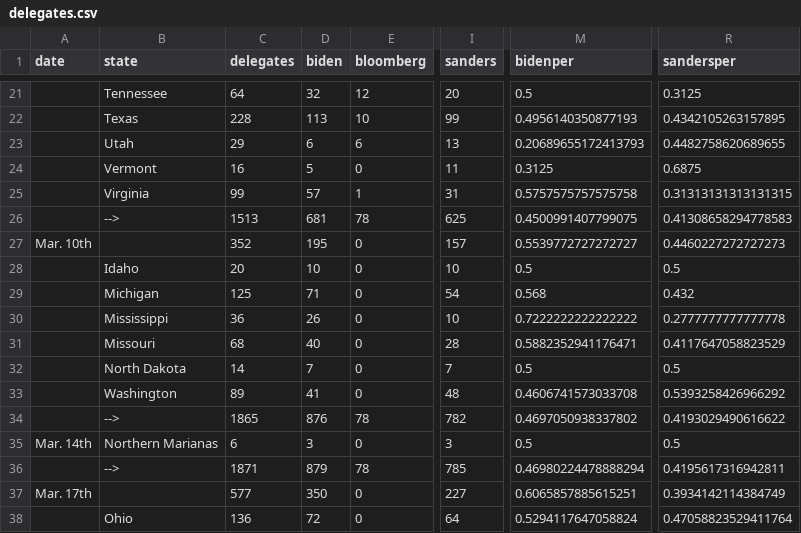
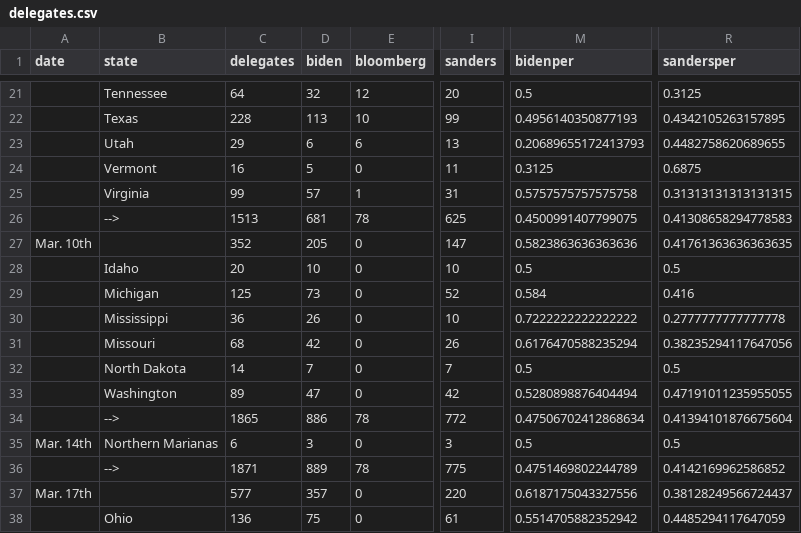
Before and after one commit to ben2vec/jhkforecasts, a CSV file: democratic_primary/delegates.csv, drawn as a sheet; only a part is shown, gaps mark what is left out; the diff covers the shown part only; the diff names each change by its address in the sheet, - before the commit and + after, or states it on an @@ line.

```diff
--- a/democratic_primary/delegates.csv
+++ b/democratic_primary/delegates.csv
-D27 (biden): 195
+D27 (biden): 205
-I27 (sanders): 157
+I27 (sanders): 147
-M27 (bidenper): 0.5539772727272727
+M27 (bidenper): 0.5823863636363636
-R27 (sandersper): 0.4460227272727273
+R27 (sandersper): 0.41761363636363635
-D29 (biden): 71
+D29 (biden): 73
-I29 (sanders): 54
+I29 (sanders): 52
-M29 (bidenper): 0.568
+M29 (bidenper): 0.584
-R29 (sandersper): 0.432
+R29 (sandersper): 0.416
-D31 (biden): 40
+D31 (biden): 42
-I31 (sanders): 28
+I31 (sanders): 26
-M31 (bidenper): 0.5882352941176471
+M31 (bidenper): 0.6176470588235294
-R31 (sandersper): 0.4117647058823529
+R31 (sandersper): 0.38235294117647056
-D33 (biden): 41
+D33 (biden): 47
-I33 (sanders): 48
+I33 (sanders): 42
-M33 (bidenper): 0.4606741573033708
+M33 (bidenper): 0.5280898876404494
-R33 (sandersper): 0.5393258426966292
+R33 (sandersper): 0.47191011235955055
-D34 (biden): 876
+D34 (biden): 886
-I34 (sanders): 782
+I34 (sanders): 772
-M34 (bidenper): 0.4697050938337802
+M34 (bidenper): 0.47506702412868634
-R34 (sandersper): 0.4193029490616622
+R34 (sandersper): 0.41394101876675604
-D36 (biden): 879
+D36 (biden): 889
-I36 (sanders): 785
+I36 (sanders): 775
-M36 (bidenper): 0.46980224478888294
+M36 (bidenper): 0.4751469802244789
-R36 (sandersper): 0.4195617316942811
+R36 (sandersper): 0.4142169962586852
-D37 (biden): 350
+D37 (biden): 357
-I37 (sanders): 227
+I37 (sanders): 220
-M37 (bidenper): 0.6065857885615251
+M37 (bidenper): 0.6187175043327556
-R37 (sandersper): 0.3934142114384749
+R37 (sandersper): 0.38128249566724437
-D38 (biden): 72
+D38 (biden): 75
-I38 (sanders): 64
+I38 (sanders): 61
-M38 (bidenper): 0.5294117647058824
+M38 (bidenper): 0.5514705882352942
-R38 (sandersper): 0.47058823529411764
+R38 (sandersper): 0.4485294117647059
```
Also changed, not shown: 120 edited cells elsewhere in this file, democratic_primary/candbubblemaps.csv, democratic_primary/delegatetime.csv, 12 other files.
